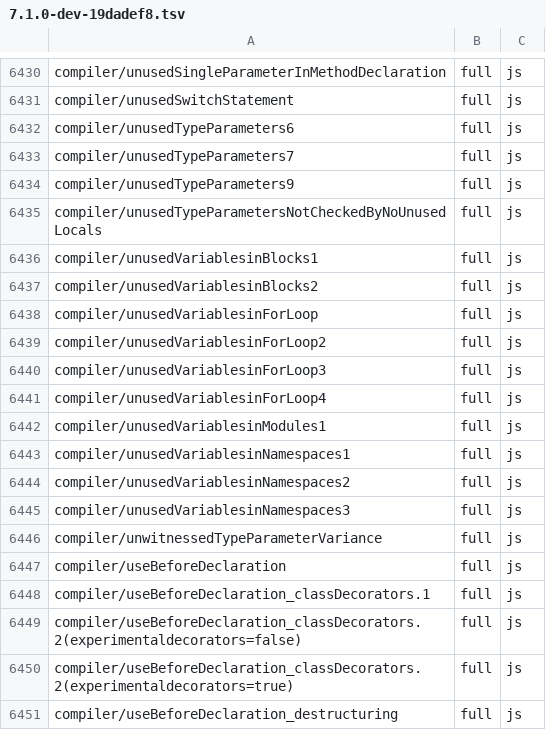
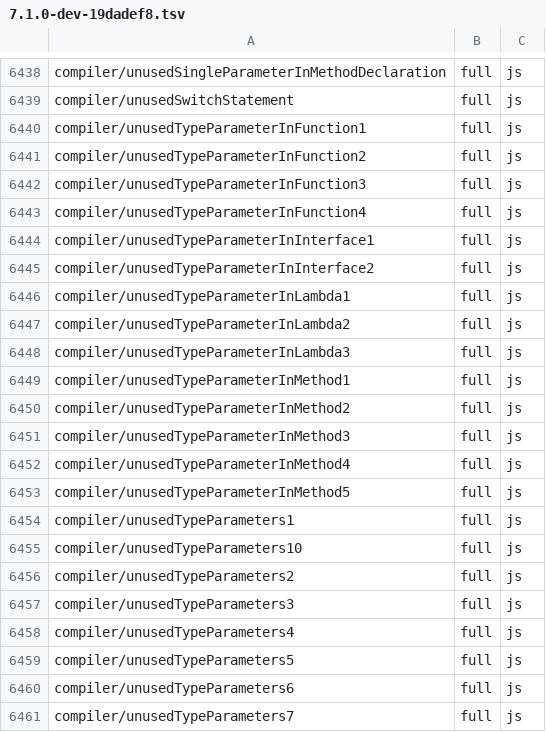
Before and after one commit to kazhiramatsu/tsc-rs, a TSV file: ratchets/ts71/7.1.0-dev-19dadef8.tsv, drawn as a sheet; only a part is shown, gaps mark what is left out; the shorter side is filled out with more unchanged rows; the diff covers the shown part only.

Commit message:
cutover P3-5c: unused type parameters report TS6196 as tsgo does; JavaScript roots reach the program
checkUnusedTypeParameters / checkUnusedInferTypeParameter follow tsgo at
the vendored commit: an unreferenced type parameter reports TS6196 at its
own node (tsc 6.0: TS6133, over the `<T>` list when alone), more than one
type parameter all unreferenced is one TS6205 over the `<…>` range (for
JSDoc `@template` parameters from the first tag), an unreferenced `infer`
type parameter reports TS6196 at its name, and every declaration whose
symbol's declarations share one source file is checked instead of only
the last one. The thirteen checker tests pinning the old rows are
re-pinned to tsgo's.

The harness passes every unit except `.json`/`.tsbuildinfo` files to the
program as roots, as the native runner's CompileFilesEx does; tsc's
harness filtered JavaScript roots without allowJs and unsupported
extensions out first, so tsc-rs never reported TS6504/TS6054 for them.

Conformance: full 12,671 → 12,719, mismatch 616 → 568, 0 regressions;
the ratchet gains the 48 configurations.

```diff
--- a/ratchets/ts71/7.1.0-dev-19dadef8.tsv
+++ b/ratchets/ts71/7.1.0-dev-19dadef8.tsv
@@ -6431,2 +6439,22 @@ compiler/unusedSingleParameterInMethodDeclaration	full	js
 compiler/unusedSwitchStatement	full	js
+compiler/unusedTypeParameterInFunction1	full	js
+compiler/unusedTypeParameterInFunction2	full	js
+compiler/unusedTypeParameterInFunction3	full	js
+compiler/unusedTypeParameterInFunction4	full	js
+compiler/unusedTypeParameterInInterface1	full	js
+compiler/unusedTypeParameterInInterface2	full	js
+compiler/unusedTypeParameterInLambda1	full	js
+compiler/unusedTypeParameterInLambda2	full	js
+compiler/unusedTypeParameterInLambda3	full	js
+compiler/unusedTypeParameterInMethod1	full	js
+compiler/unusedTypeParameterInMethod2	full	js
+compiler/unusedTypeParameterInMethod3	full	js
+compiler/unusedTypeParameterInMethod4	full	js
+compiler/unusedTypeParameterInMethod5	full	js
+compiler/unusedTypeParameters1	full	js
+compiler/unusedTypeParameters10	full	js
+compiler/unusedTypeParameters2	full	js
+compiler/unusedTypeParameters3	full	js
+compiler/unusedTypeParameters4	full	js
+compiler/unusedTypeParameters5	full	js
 compiler/unusedTypeParameters6	full	js
```
Also changed, not shown: 28 added rows elsewhere in this file, 7 other files.
